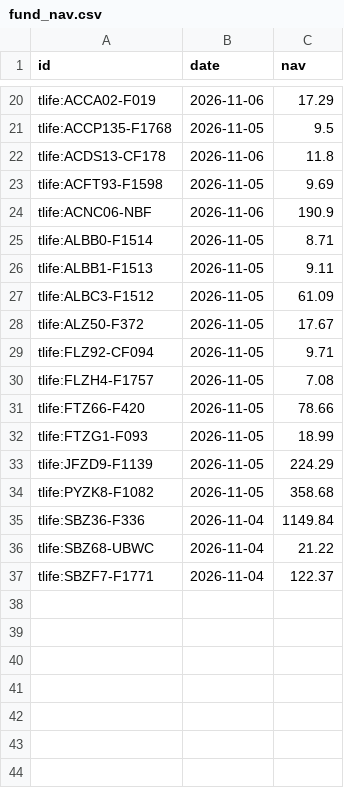
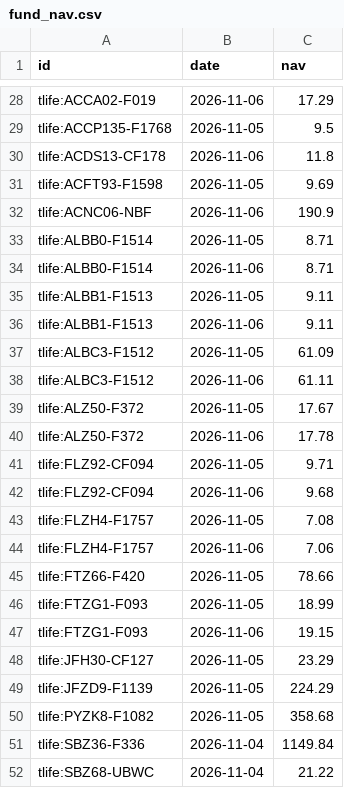
Before and after one commit to DennyTLYang666/economic, a CSV file: data/series/fund_nav.csv, drawn as a sheet; only a part is shown, gaps mark what is left out; the shorter side is filled out with more unchanged rows; the diff covers the shown part only.

```diff
--- a/data/series/fund_nav.csv
+++ b/data/series/fund_nav.csv
@@ -25,9 +33,17 @@ tlife:ACNC06-NBF,2026-11-06,190.9
 tlife:ALBB0-F1514,2026-11-05,8.71
+tlife:ALBB0-F1514,2026-11-06,8.71
 tlife:ALBB1-F1513,2026-11-05,9.11
+tlife:ALBB1-F1513,2026-11-06,9.11
 tlife:ALBC3-F1512,2026-11-05,61.09
+tlife:ALBC3-F1512,2026-11-06,61.11
 tlife:ALZ50-F372,2026-11-05,17.67
+tlife:ALZ50-F372,2026-11-06,17.78
 tlife:FLZ92-CF094,2026-11-05,9.71
+tlife:FLZ92-CF094,2026-11-06,9.68
 tlife:FLZH4-F1757,2026-11-05,7.08
+tlife:FLZH4-F1757,2026-11-06,7.06
 tlife:FTZ66-F420,2026-11-05,78.66
 tlife:FTZG1-F093,2026-11-05,18.99
+tlife:FTZG1-F093,2026-11-06,19.15
+tlife:JFH30-CF127,2026-11-05,23.29
 tlife:JFZD9-F1139,2026-11-05,224.29
```
Also changed, not shown: 8 added rows elsewhere in this file, data/series/daily.csv, 15 other files.
